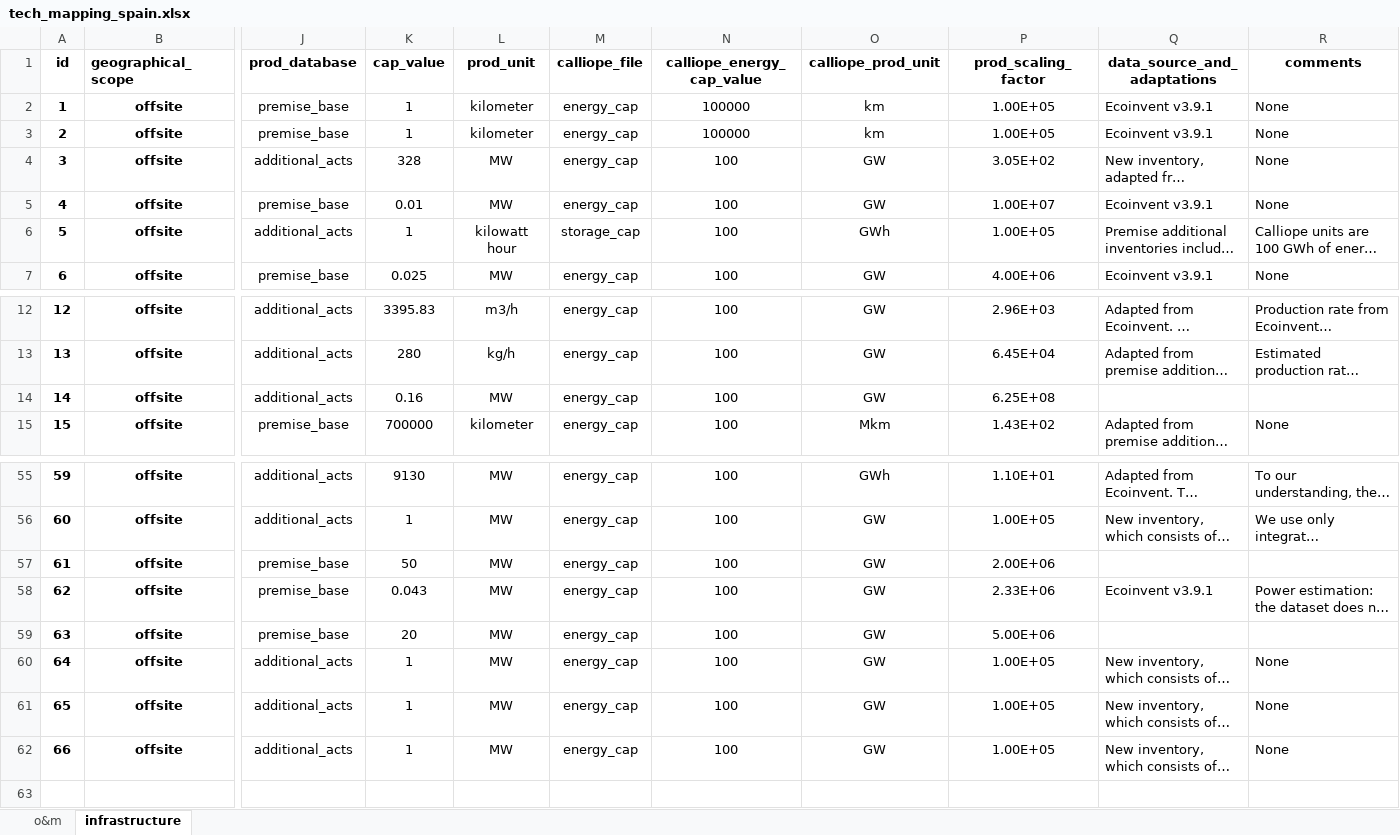
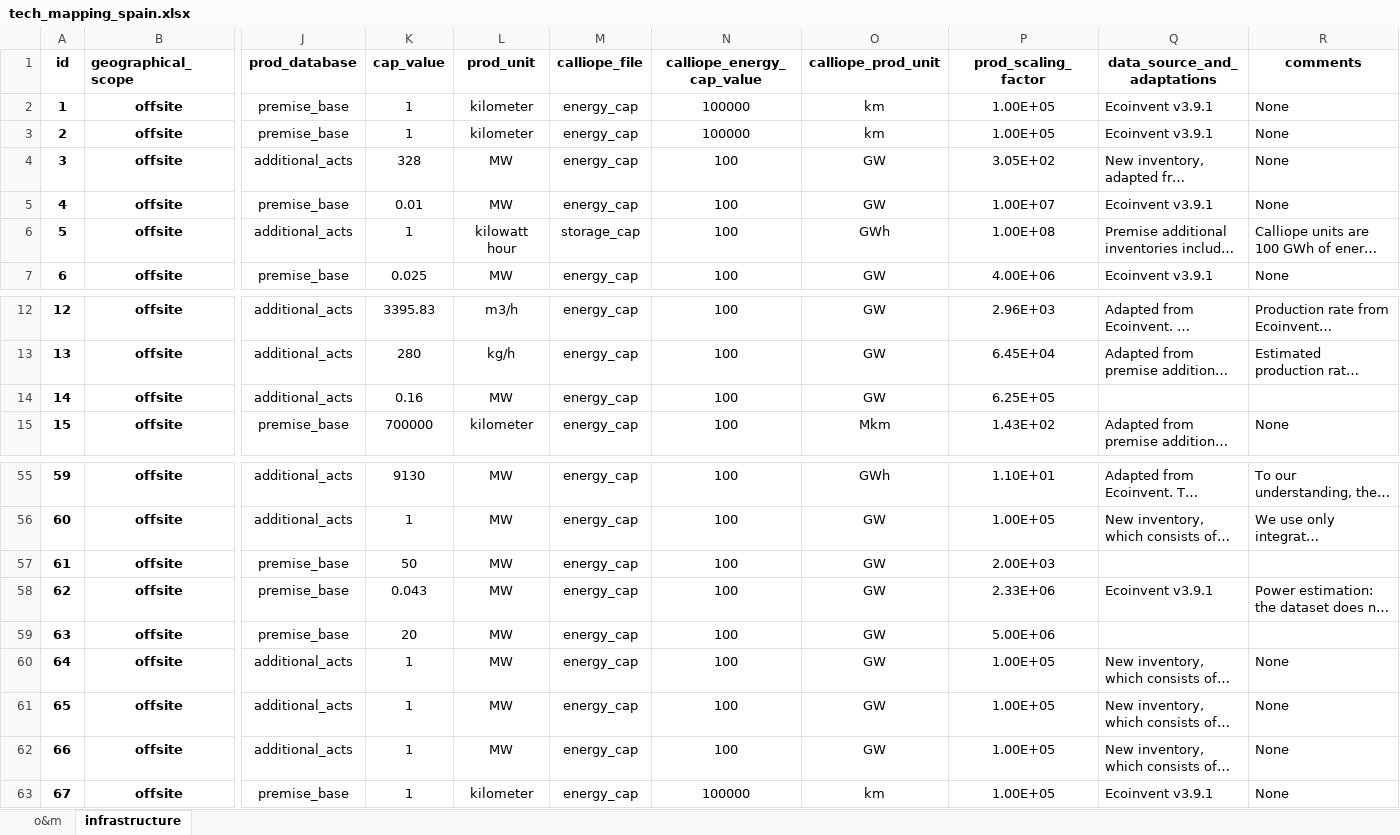
Before and after one commit to LIVENlab/calliope_enbios_int, an Excel workbook: data/input/tech_mapping_spain.xlsx, sheet infrastructure, drawn as a sheet; only a part is shown, gaps mark what is left out; long unchanged cells end in …; values as stored, in another font and other column widths than the file's, no borders; rows hold the shown columns only; the diff names each change by its address in the sheet, - before the commit and + after, or states it on an @@ line.

```diff
--- a/data/input/tech_mapping_spain.xlsx (sheet infrastructure)
+++ b/data/input/tech_mapping_spain.xlsx (sheet infrastructure)
-P6 (prod_scaling_factor): 1.00E+05
+P6 (prod_scaling_factor): 1.00E+08
-P14 (prod_scaling_factor): 6.25E+08
+P14 (prod_scaling_factor): 6.25E+05
-P57 (prod_scaling_factor): 2.00E+06
+P57 (prod_scaling_factor): 2.00E+03
+row 63: 67 | offsite | premise_base | 1 | kilometer | energy_cap | 100000 | km | 1.00E+05 | Ecoinvent v3.9.1 | None
```
Also changed, not shown: data/input/tech_mapping_in.xlsx, data/output/tech_mapping_out.xlsx, 2 other files.
